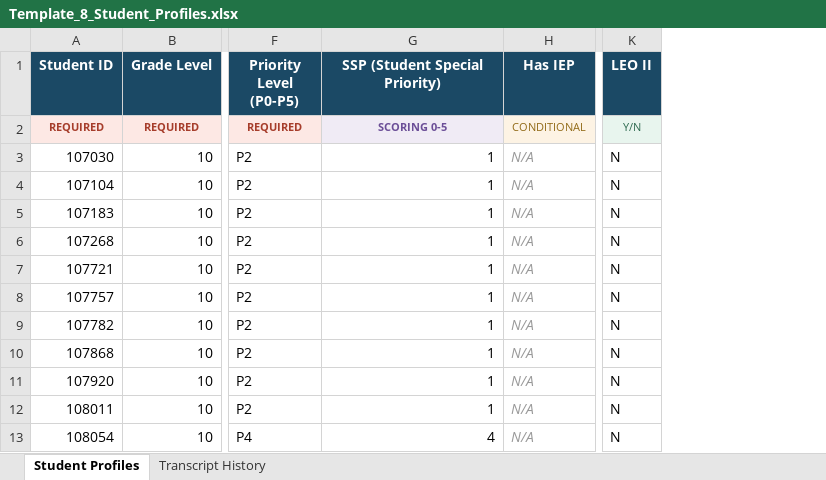
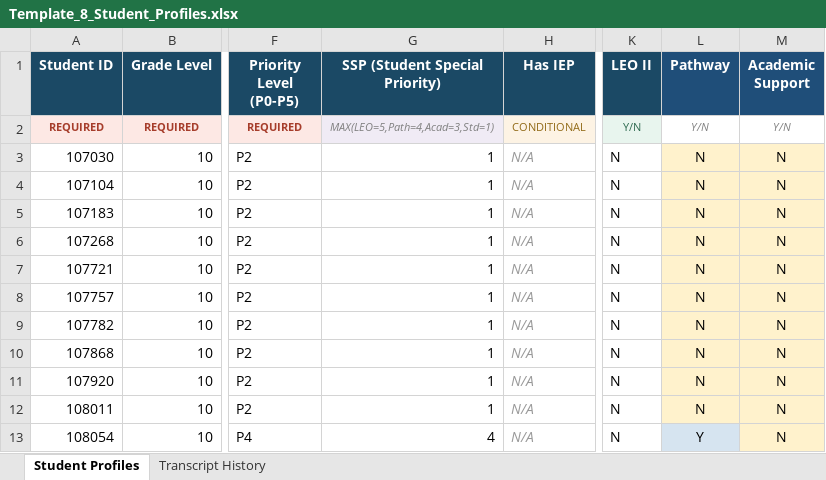
Before and after one commit to jciofalopowerllc-stack/sat-course, an Excel workbook: templates/Template_8_Student_Profiles.xlsx, sheet Student Profiles, drawn as a sheet; only a part is shown, gaps mark what is left out; values as stored, in another font and other column widths than the file's, no borders; the diff names each change by its address in the sheet, - before the commit and + after, or states it on an @@ line.

```diff
--- a/templates/Template_8_Student_Profiles.xlsx (sheet Student Profiles)
+++ b/templates/Template_8_Student_Profiles.xlsx (sheet Student Profiles)
+column L (Pathway), rows 2-13: Y/N | N | N | N | N | N | N | N | N | N | N | Y
+column M (Academic Support), rows 2-13: Y/N | N | N | N | N | N | N | N | N | N | N | N
-G2 (SSP (Student Special Priority)): SCORING 0-5
+G2 (SSP (Student Special Priority)): MAX(LEO=5,Path=4,Acad=3,Std=1)
@@ G2 bold: on → off, italic: off → on, text colour: #6B4E97 → #808080 @@
```
Also changed, not shown: templates/Template_6_Teacher_Profiles.xlsx.
